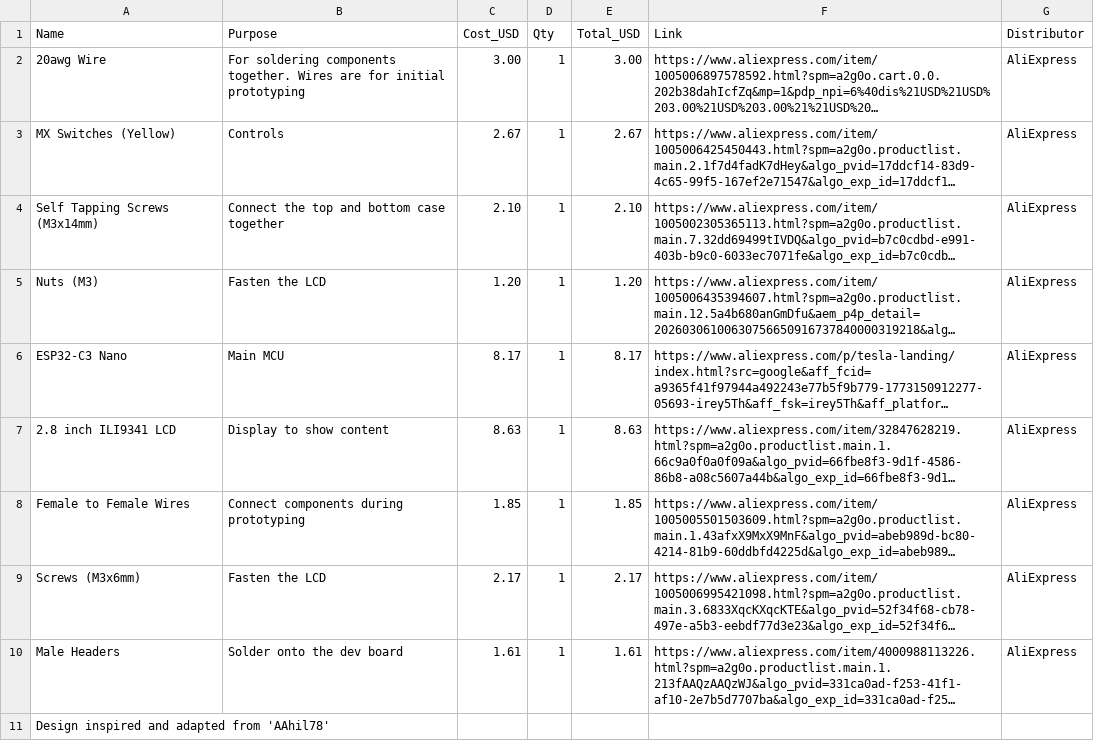
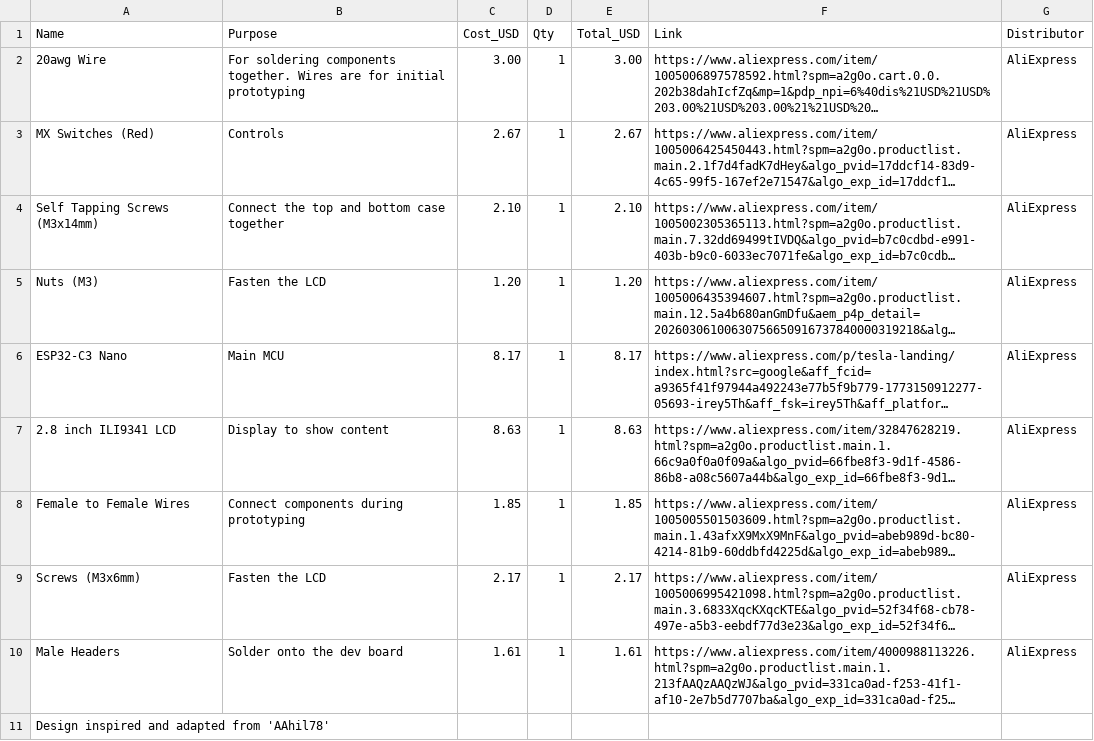
Before and after one commit to Anycircle11139s/SpotifyPlayingThing, a CSV file: BOM.CSV, drawn as a sheet; long unchanged cells end in …; the diff names each change by its address in the sheet, - before the commit and + after, or states it on an @@ line.

Commit message:
Update BOM.CSV

```diff
--- a/BOM.CSV
+++ b/BOM.CSV
-A3 (Name): MX Switches (Yellow)
+A3 (Name): MX Switches (Red)
```
